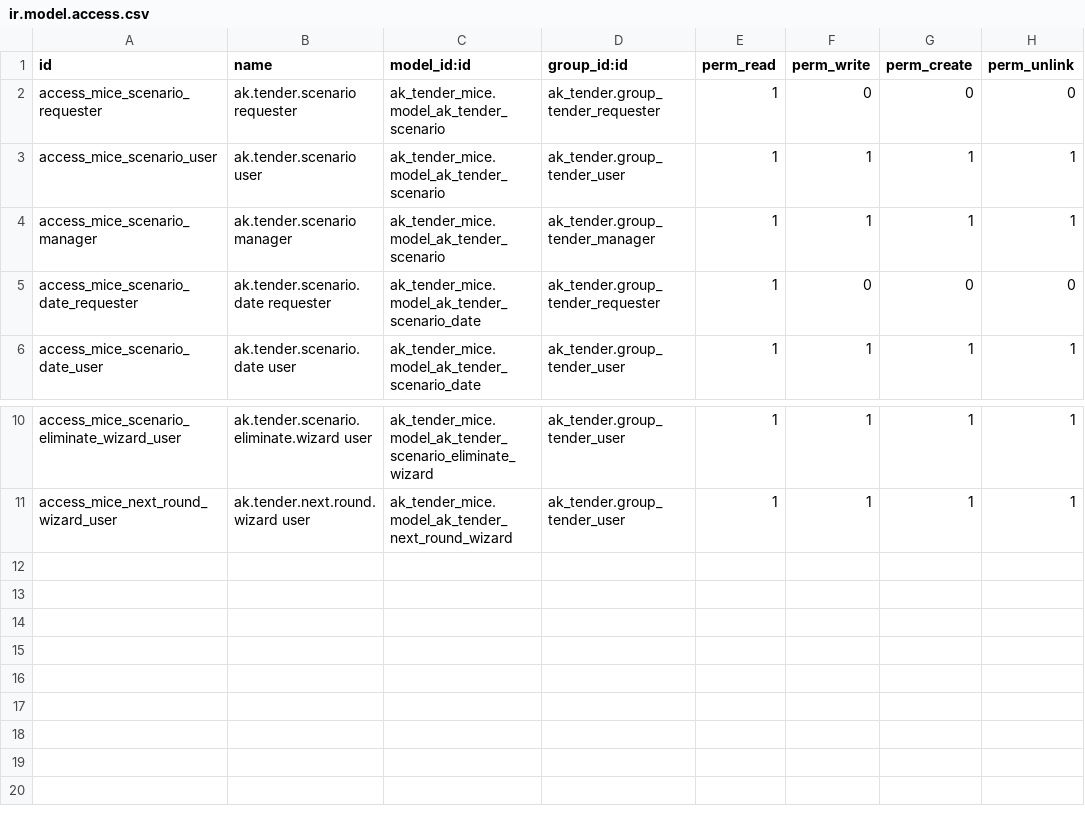
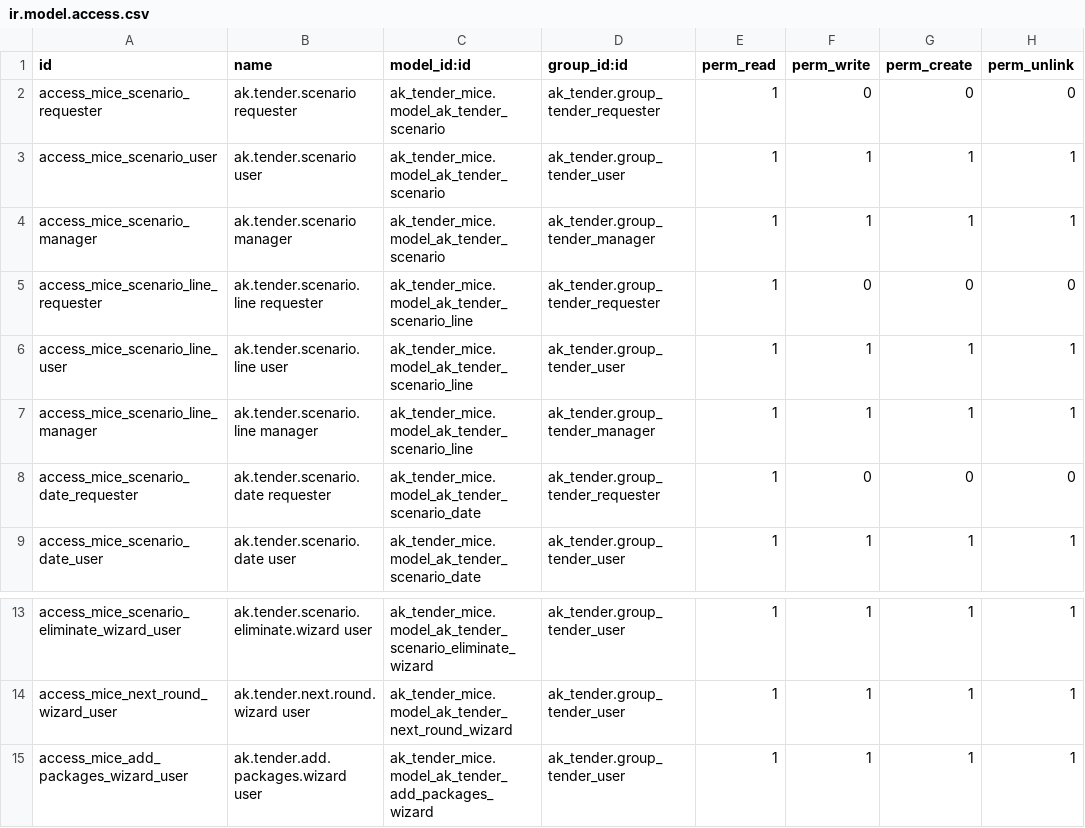
Before and after one commit to akardan/odoo, a CSV file: addons-custom/ak_tender_mice/security/ir.model.access.csv, drawn as a sheet; only a part is shown, gaps mark what is left out.

Commit message:
feat: Add tender scenario line views and wizard for package addition
- Created XML views for tender scenario lines including list, form, search, and kanban views.
- Enhanced tender scenario views to support new package types and improved UI elements.
- Introduced a wizard for adding packages to scenarios, allowing users to select multiple package types.
- Updated existing views to accommodate new functionalities and improve user experience.

```diff
--- a/addons-custom/ak_tender_mice/security/ir.model.access.csv
+++ b/addons-custom/ak_tender_mice/security/ir.model.access.csv
@@ -4,2 +4,5 @@ access_mice_scenario_user,ak.tender.scenario user,ak_tender_mice.model_ak_tender
 access_mice_scenario_manager,ak.tender.scenario manager,ak_tender_mice.model_ak_tender_scenario,ak_tender.group_tender_manager,1,1,1,1
+access_mice_scenario_line_requester,ak.tender.scenario.line requester,ak_tender_mice.model_ak_tender_scenario_line,ak_tender.group_tender_requester,1,0,0,0
+access_mice_scenario_line_user,ak.tender.scenario.line user,ak_tender_mice.model_ak_tender_scenario_line,ak_tender.group_tender_user,1,1,1,1
+access_mice_scenario_line_manager,ak.tender.scenario.line manager,ak_tender_mice.model_ak_tender_scenario_line,ak_tender.group_tender_manager,1,1,1,1
 access_mice_scenario_date_requester,ak.tender.scenario.date requester,ak_tender_mice.model_ak_tender_scenario_date,ak_tender.group_tender_requester,1,0,0,0
@@ -11 +14,2 @@ access_mice_scenario_eliminate_wizard_user,ak.tender.scenario.eliminate.wizard u
 access_mice_next_round_wizard_user,ak.tender.next.round.wizard user,ak_tender_mice.model_ak_tender_next_round_wizard,ak_tender.group_tender_user,1,1,1,1
+access_mice_add_packages_wizard_user,ak.tender.add.packages.wizard user,ak_tender_mice.model_ak_tender_add_packages_wizard,ak_tender.group_tender_user,1,1,1,1
```
Also changed, not shown: 13 other files.
